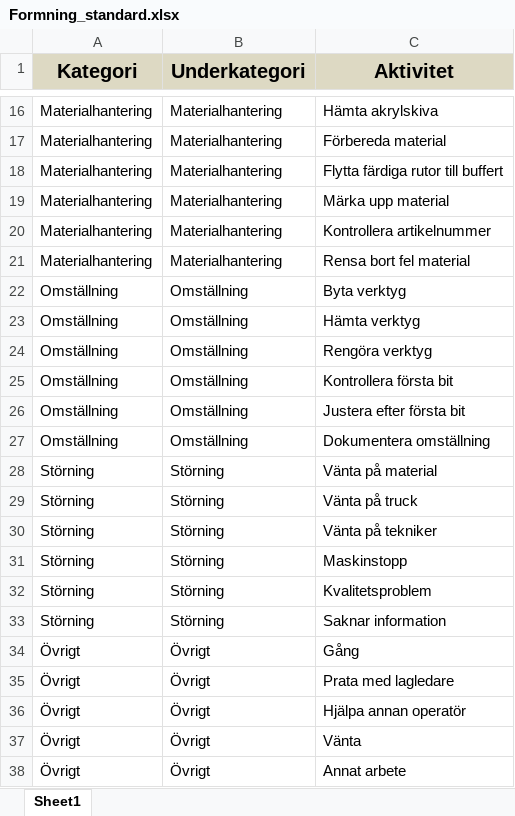
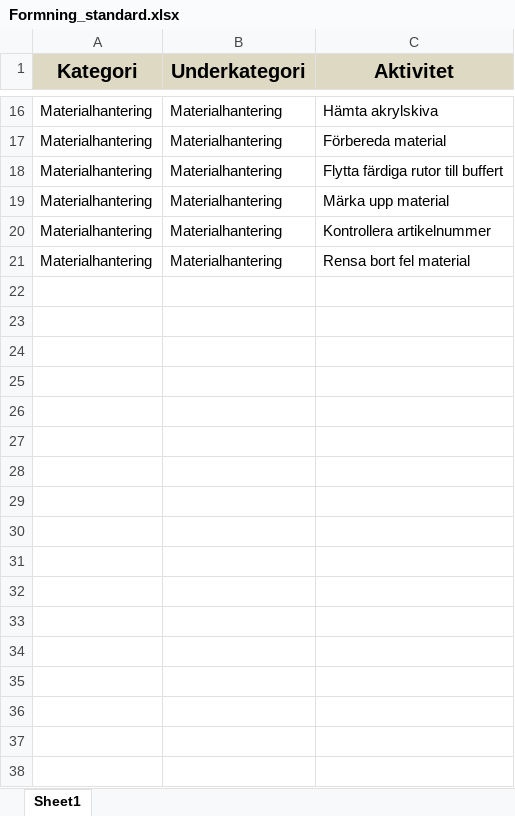
Before and after one commit to MrMartinPet/Frekvensanalys, an Excel workbook: Formning_standard.xlsx, sheet Sheet1, drawn as a sheet; only a part is shown, gaps mark what is left out; values as stored, in another font and other column widths than the file's, no borders; conditional formats and table styles not drawn; the diff names each change by its address in the sheet, - before the commit and + after, or states it on an @@ line.

Commit message:
Add files via upload

```diff
--- a/Formning_standard.xlsx (sheet Sheet1)
+++ b/Formning_standard.xlsx (sheet Sheet1)
-row 22: Omställning | Omställning | Byta verktyg
-row 23: Omställning | Omställning | Hämta verktyg
-row 24: Omställning | Omställning | Rengöra verktyg
-row 25: Omställning | Omställning | Kontrollera första bit
-row 26: Omställning | Omställning | Justera efter första bit
-row 27: Omställning | Omställning | Dokumentera omställning
-row 28: Störning | Störning | Vänta på material
-row 29: Störning | Störning | Vänta på truck
-row 30: Störning | Störning | Vänta på tekniker
-row 31: Störning | Störning | Maskinstopp
-row 32: Störning | Störning | Kvalitetsproblem
-row 33: Störning | Störning | Saknar information
-row 34: Övrigt | Övrigt | Gång
-row 35: Övrigt | Övrigt | Prata med lagledare
-row 36: Övrigt | Övrigt | Hjälpa annan operatör
-row 37: Övrigt | Övrigt | Vänta
-row 38: Övrigt | Övrigt | Annat arbete
```
